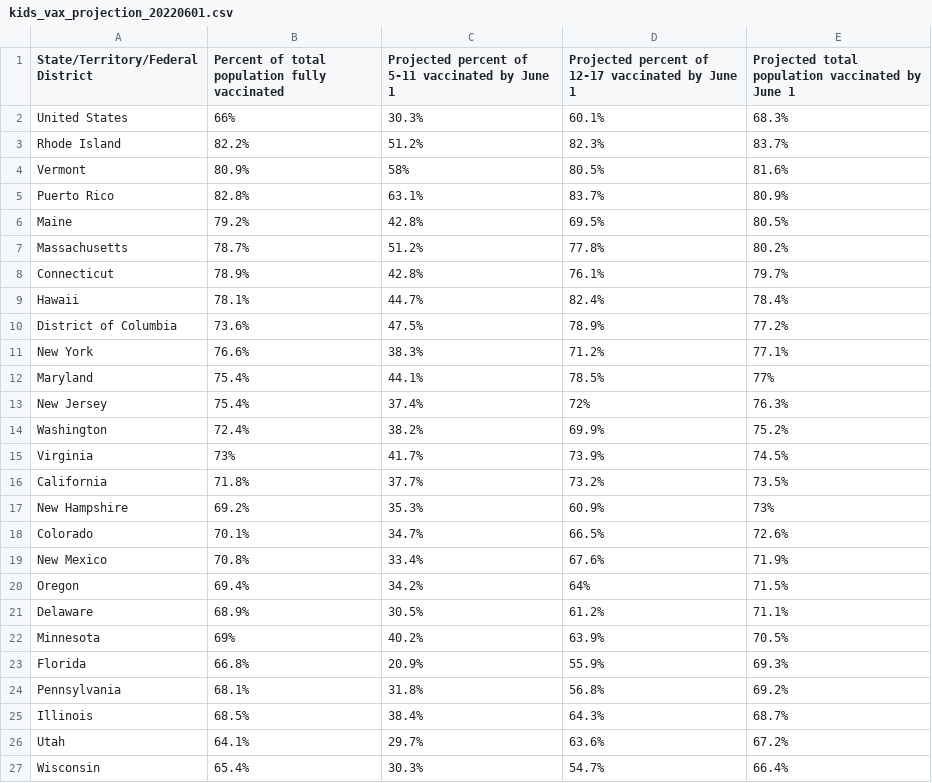
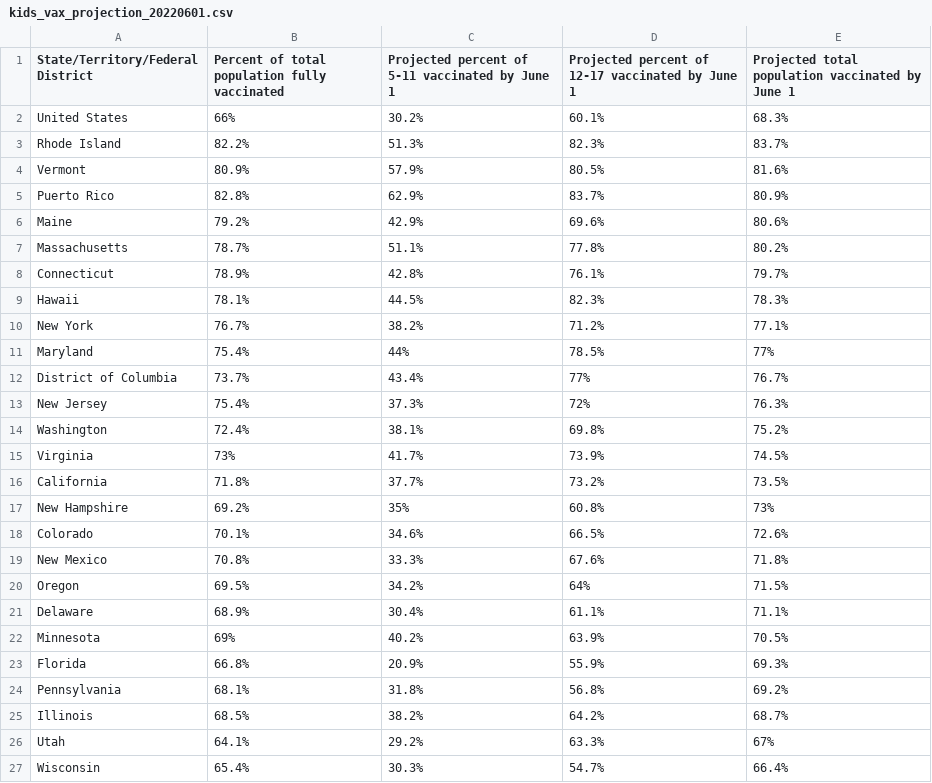
Before and after one commit to Dotdash-Data-Journalism/2022_VWH_kids_vax_projection_june_1, a CSV file: visualizations/kids_vax_projection_20220601.csv, drawn as a sheet; only a part is shown; the diff covers the shown part only.

```diff
--- a/visualizations/kids_vax_projection_20220601.csv
+++ b/visualizations/kids_vax_projection_20220601.csv
@@ -1,22 +1,22 @@
 State/Territory/Federal District,Percent of total population fully vaccinated,Projected percent of 5-11 vaccinated by June 1,Projected percent of 12-17 vaccinated by June 1,Projected total population vaccinated by June 1
-United States,66%,30.3%,60.1%,68.3%
-Rhode Island,82.2%,51.2%,82.3%,83.7%
-Vermont,80.9%,58%,80.5%,81.6%
-Puerto Rico,82.8%,63.1%,83.7%,80.9%
-Maine,79.2%,42.8%,69.5%,80.5%
-Massachusetts,78.7%,51.2%,77.8%,80.2%
+United States,66%,30.2%,60.1%,68.3%
+Rhode Island,82.2%,51.3%,82.3%,83.7%
+Vermont,80.9%,57.9%,80.5%,81.6%
+Puerto Rico,82.8%,62.9%,83.7%,80.9%
+Maine,79.2%,42.9%,69.6%,80.6%
+Massachusetts,78.7%,51.1%,77.8%,80.2%
 Connecticut,78.9%,42.8%,76.1%,79.7%
-Hawaii,78.1%,44.7%,82.4%,78.4%
-District of Columbia,73.6%,47.5%,78.9%,77.2%
-New York,76.6%,38.3%,71.2%,77.1%
-Maryland,75.4%,44.1%,78.5%,77%
-New Jersey,75.4%,37.4%,72%,76.3%
-Washington,72.4%,38.2%,69.9%,75.2%
+Hawaii,78.1%,44.5%,82.3%,78.3%
+New York,76.7%,38.2%,71.2%,77.1%
+Maryland,75.4%,44%,78.5%,77%
+District of Columbia,73.7%,43.4%,77%,76.7%
+New Jersey,75.4%,37.3%,72%,76.3%
+Washington,72.4%,38.1%,69.8%,75.2%
 Virginia,73%,41.7%,73.9%,74.5%
 California,71.8%,37.7%,73.2%,73.5%
-New Hampshire,69.2%,35.3%,60.9%,73%
-Colorado,70.1%,34.7%,66.5%,72.6%
-New Mexico,70.8%,33.4%,67.6%,71.9%
-Oregon,69.4%,34.2%,64%,71.5%
-Delaware,68.9%,30.5%,61.2%,71.1%
+New Hampshire,69.2%,35%,60.8%,73%
+Colorado,70.1%,34.6%,66.5%,72.6%
+New Mexico,70.8%,33.3%,67.6%,71.8%
+Oregon,69.5%,34.2%,64%,71.5%
+Delaware,68.9%,30.4%,61.1%,71.1%
 Minnesota,69%,40.2%,63.9%,70.5%
@@ -24,4 +24,4 @@ Florida,66.8%,20.9%,55.9%,69.3%
 Pennsylvania,68.1%,31.8%,56.8%,69.2%
-Illinois,68.5%,38.4%,64.3%,68.7%
-Utah,64.1%,29.7%,63.6%,67.2%
+Illinois,68.5%,38.2%,64.2%,68.7%
+Utah,64.1%,29.2%,63.3%,67%
 Wisconsin,65.4%,30.3%,54.7%,66.4%
```
Also changed, not shown: 3 added rows, 3 removed rows and 21 edited cells elsewhere in this file.
